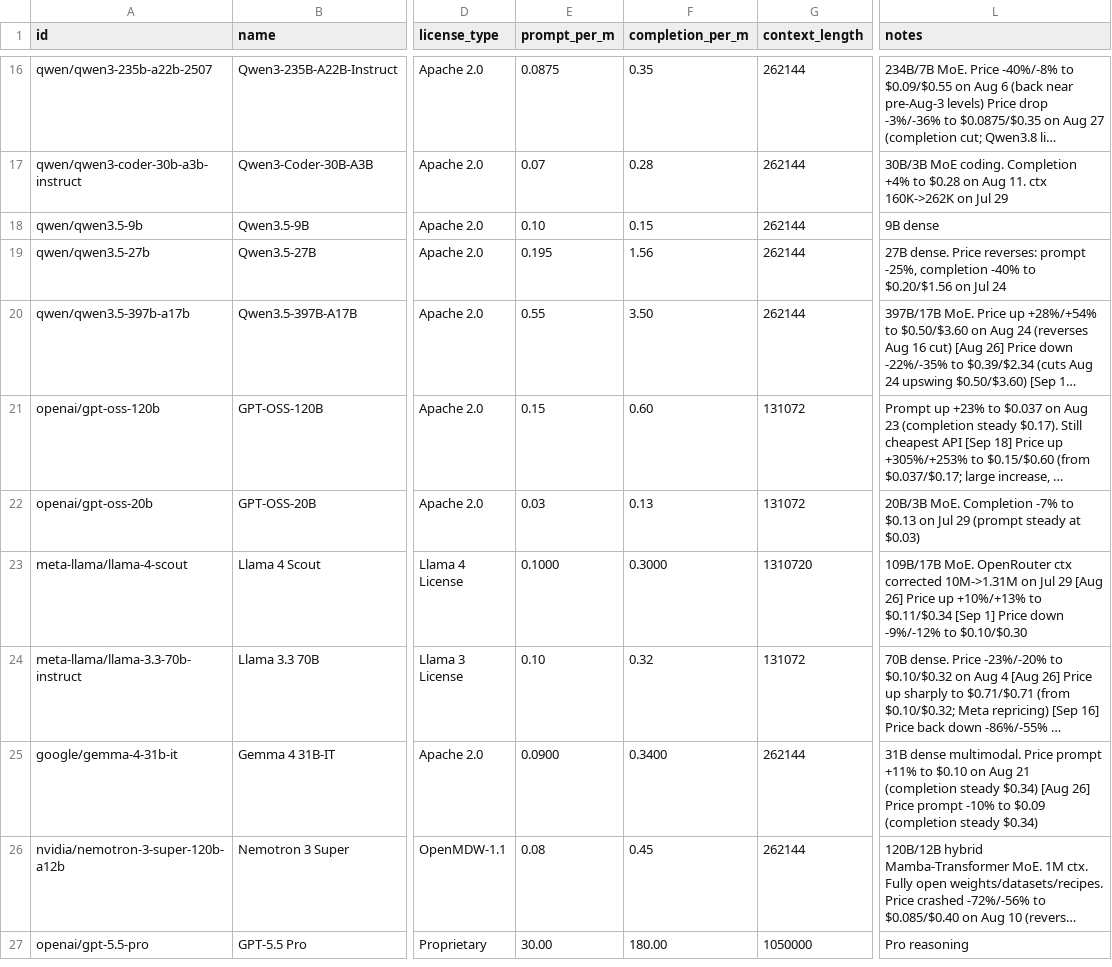
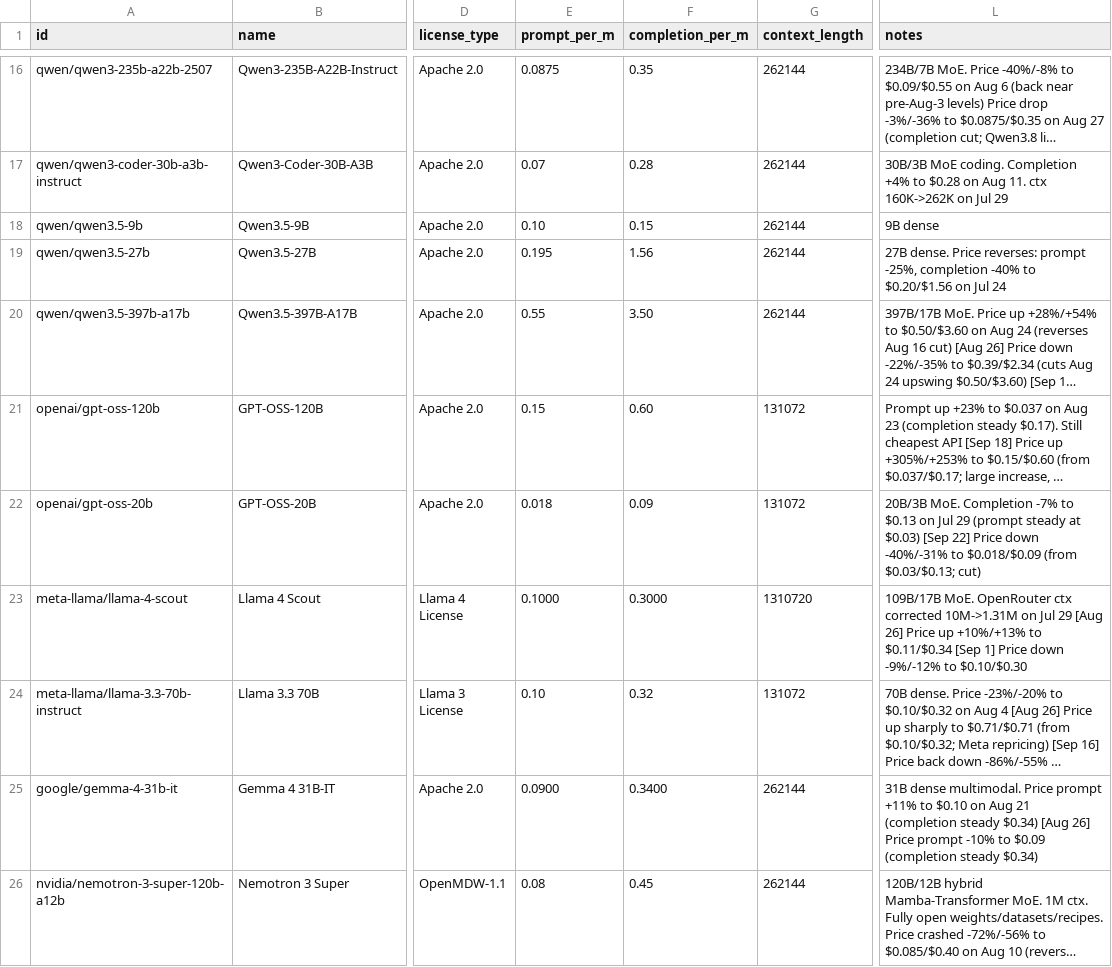
Before and after one commit to startakovsky/llm-model-tracker, a CSV file: models.csv, drawn as a sheet; only a part is shown, gaps mark what is left out; the shorter side is filled out with more unchanged rows; long unchanged cells end in …; the diff covers the shown part only; the diff names each change by its address in the sheet, - before the commit and + after, or states it on an @@ line.

```diff
--- a/models.csv
+++ b/models.csv
-E22 (prompt_per_m): 0.03
+E22 (prompt_per_m): 0.018
-F22 (completion_per_m): 0.13
+F22 (completion_per_m): 0.09
-L22 (notes): …at $0.03)
+L22 (notes): …at $0.03) [Sep 22] Price down -40%/-31% to $0.018/$0.09 (from $0.03/$0.13; cut)
```
Also changed, not shown: 4 added rows and 40 edited cells elsewhere in this file, 7 other files.
